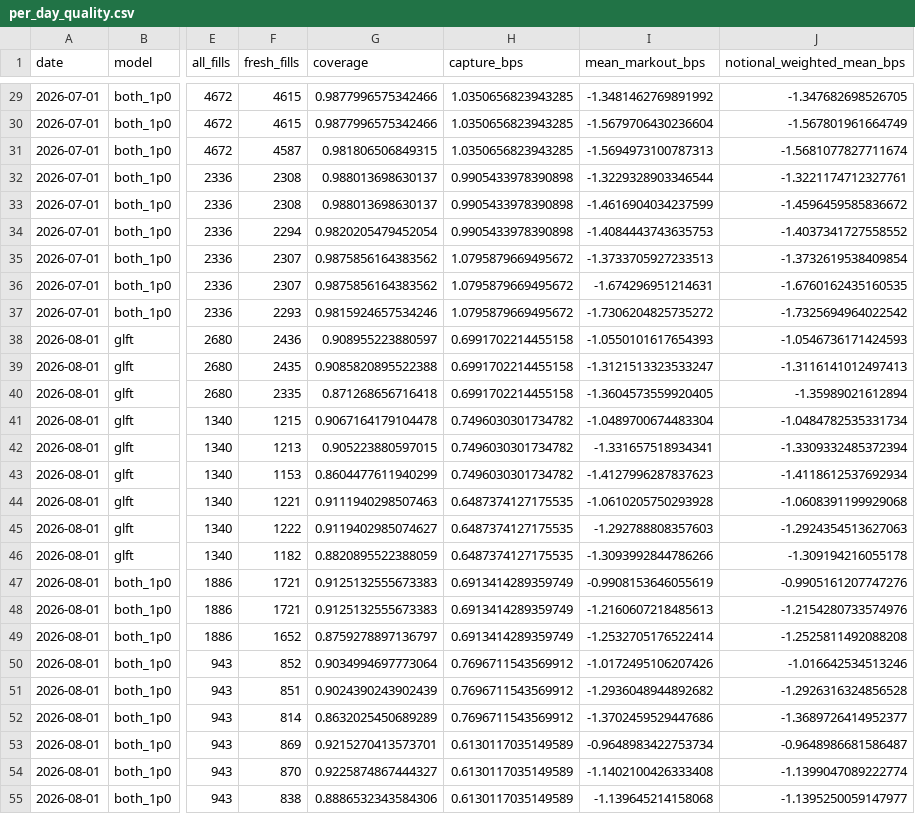
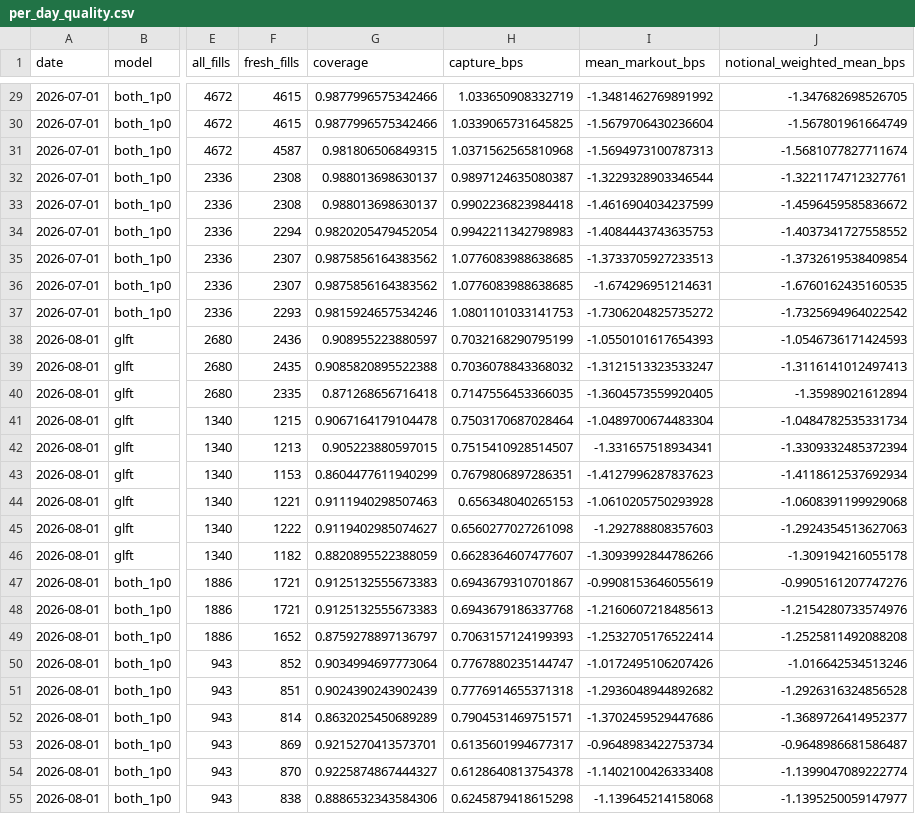
Before and after one commit to Huhabubu/mm, a CSV file: reports/gate_1645_stage2_markout/per_day_quality.csv, drawn as a sheet; only a part is shown, gaps mark what is left out; the diff covers the shown part only; the diff names each change by its address in the sheet, - before the commit and + after, or states it on an @@ line.

```diff
--- a/reports/gate_1645_stage2_markout/per_day_quality.csv
+++ b/reports/gate_1645_stage2_markout/per_day_quality.csv
-H29 (capture_bps): 1.0350656823943285
+H29 (capture_bps): 1.033650908332719
-H30 (capture_bps): 1.0350656823943285
+H30 (capture_bps): 1.0339065731645825
-H31 (capture_bps): 1.0350656823943285
+H31 (capture_bps): 1.0371562565810968
-H32 (capture_bps): 0.9905433978390898
+H32 (capture_bps): 0.9897124635080387
-H33 (capture_bps): 0.9905433978390898
+H33 (capture_bps): 0.9902236823984418
-H34 (capture_bps): 0.9905433978390898
+H34 (capture_bps): 0.9942211342798983
-H35:H36 (capture_bps): 1.0795879669495672
+H35:H36 (capture_bps): 1.0776083988638685
-H37 (capture_bps): 1.0795879669495672
+H37 (capture_bps): 1.0801101033141753
-H38 (capture_bps): 0.6991702214455158
+H38 (capture_bps): 0.7032168290795199
-H39 (capture_bps): 0.6991702214455158
+H39 (capture_bps): 0.7036078843368032
-H40 (capture_bps): 0.6991702214455158
+H40 (capture_bps): 0.7147556453366035
-H41 (capture_bps): 0.7496030301734782
+H41 (capture_bps): 0.7503170687028464
-H42 (capture_bps): 0.7496030301734782
+H42 (capture_bps): 0.7515410928514507
-H43 (capture_bps): 0.7496030301734782
+H43 (capture_bps): 0.7679806897286351
-H44 (capture_bps): 0.6487374127175535
+H44 (capture_bps): 0.656348040265153
-H45 (capture_bps): 0.6487374127175535
+H45 (capture_bps): 0.6560277027261098
-H46 (capture_bps): 0.6487374127175535
+H46 (capture_bps): 0.6628364607477607
-H47 (capture_bps): 0.6913414289359749
+H47 (capture_bps): 0.6943679310701867
-H48 (capture_bps): 0.6913414289359749
+H48 (capture_bps): 0.6943679186337768
-H49 (capture_bps): 0.6913414289359749
+H49 (capture_bps): 0.7063157124199393
-H50 (capture_bps): 0.7696711543569912
+H50 (capture_bps): 0.7767880235144747
-H51 (capture_bps): 0.7696711543569912
+H51 (capture_bps): 0.7776914655371318
-H52 (capture_bps): 0.7696711543569912
+H52 (capture_bps): 0.7904531469751571
-H53 (capture_bps): 0.6130117035149589
+H53 (capture_bps): 0.6135601994677317
-H54 (capture_bps): 0.6130117035149589
+H54 (capture_bps): 0.6128640813754378
-H55 (capture_bps): 0.6130117035149589
+H55 (capture_bps): 0.6245879418615298
```
Also changed, not shown: 97 edited cells elsewhere in this file, 2 other files.
